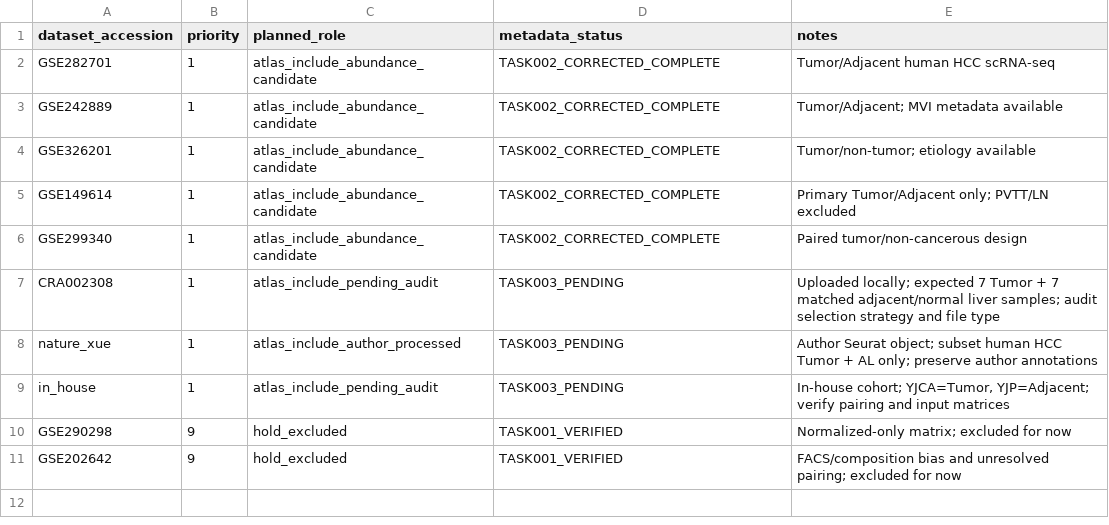
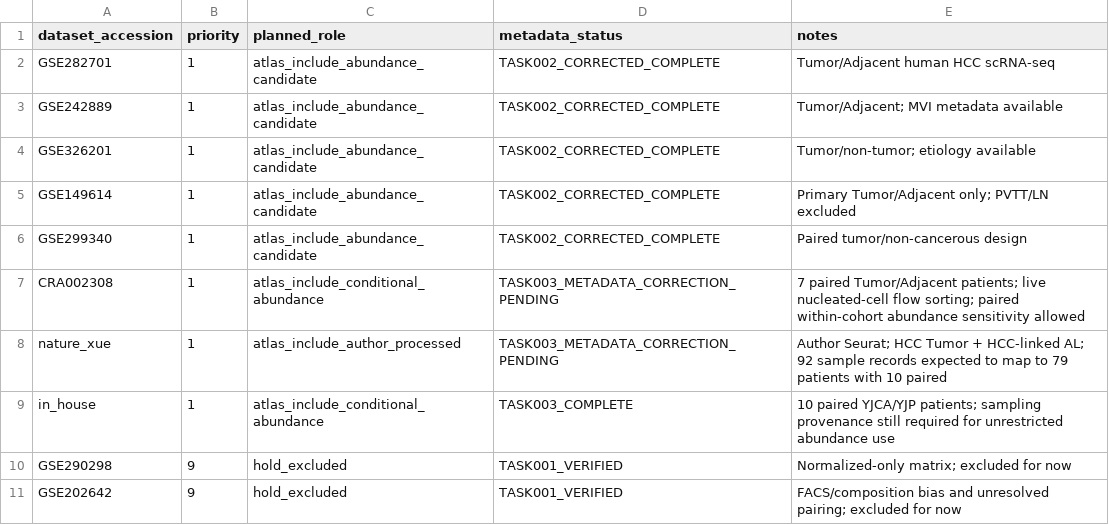
Before and after one commit to leonardfei/GPT_CODEX2, a TSV file: config/datasets.tsv, drawn as a sheet.

Commit message:
correct Task 003 patient pairing and CRA abundance metadata

```diff
--- a/config/datasets.tsv
+++ b/config/datasets.tsv
@@ -6,5 +6,5 @@ GSE149614	1	atlas_include_abundance_candidate	TASK002_CORRECTED_COMPLETE	Primary
 GSE299340	1	atlas_include_abundance_candidate	TASK002_CORRECTED_COMPLETE	Paired tumor/non-cancerous design
-CRA002308	1	atlas_include_pending_audit	TASK003_PENDING	Uploaded locally; expected 7 Tumor + 7 matched adjacent/normal liver samples; audit selection strategy and file type
-nature_xue	1	atlas_include_author_processed	TASK003_PENDING	Author Seurat object; subset human HCC Tumor + AL only; preserve author annotations
-in_house	1	atlas_include_pending_audit	TASK003_PENDING	In-house cohort; YJCA=Tumor, YJP=Adjacent; verify pairing and input matrices
+CRA002308	1	atlas_include_conditional_abundance	TASK003_METADATA_CORRECTION_PENDING	7 paired Tumor/Adjacent patients; live nucleated-cell flow sorting; paired within-cohort abundance sensitivity allowed
+nature_xue	1	atlas_include_author_processed	TASK003_METADATA_CORRECTION_PENDING	Author Seurat; HCC Tumor + HCC-linked AL; 92 sample records expected to map to 79 patients with 10 paired
+in_house	1	atlas_include_conditional_abundance	TASK003_COMPLETE	10 paired YJCA/YJP patients; sampling provenance still required for unrestricted abundance use
 GSE290298	9	hold_excluded	TASK001_VERIFIED	Normalized-only matrix; excluded for now
```
Also changed, not shown: 8 other files.
